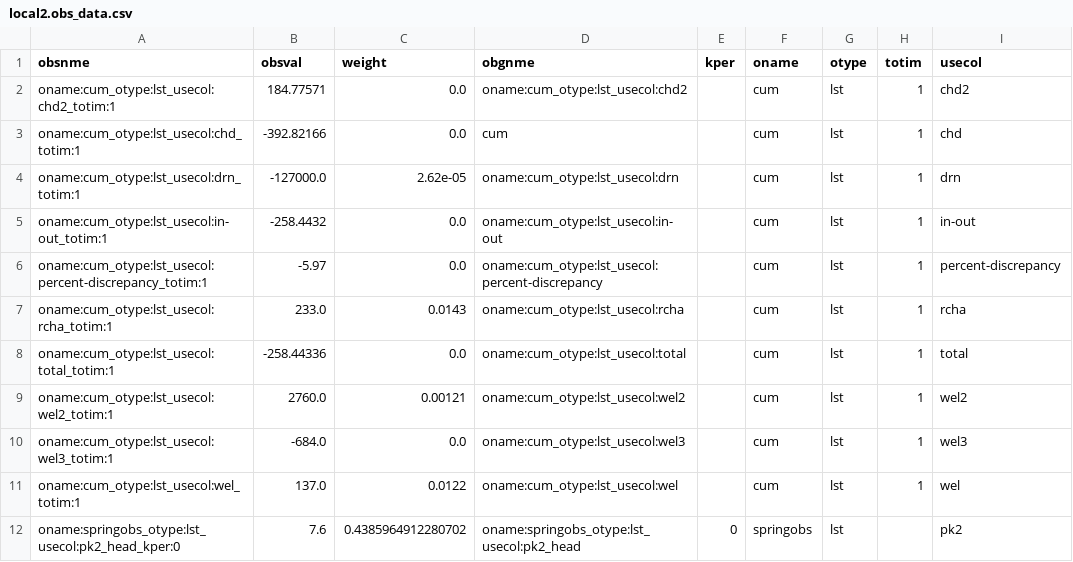
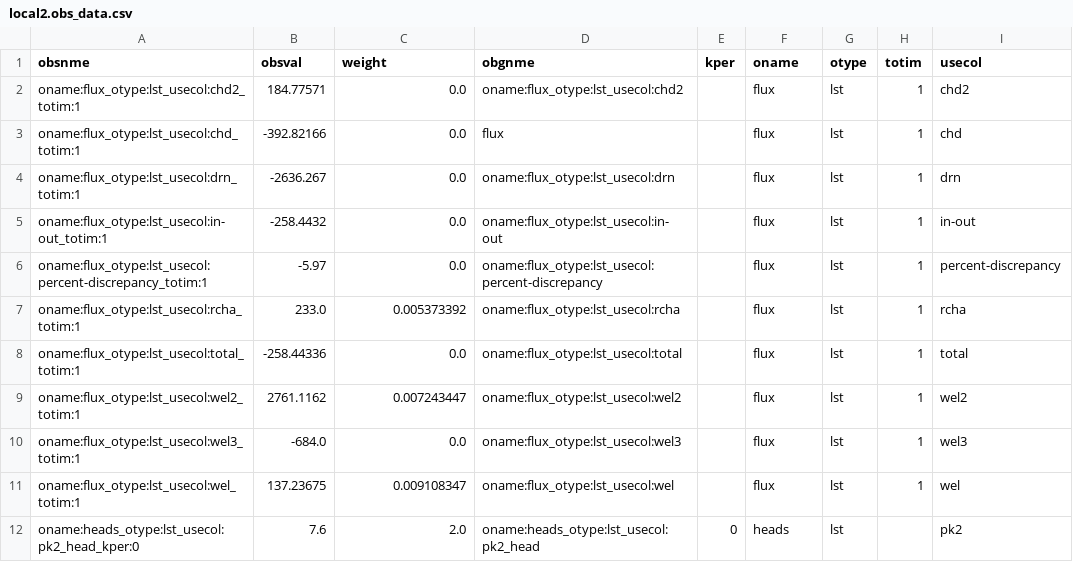
Before and after one commit to taraaubrey/pakipaki_model01, a CSV file: models/local2/pest/local2_template/local2.obs_data.csv, drawn as a sheet; only a part is shown; the diff covers the shown part only.

Commit message:
updated obs and weights

```diff
--- a/models/local2/pest/local2_template/local2.obs_data.csv
+++ b/models/local2/pest/local2_template/local2.obs_data.csv
@@ -1,12 +1,12 @@
 obsnme,obsval,weight,obgnme,kper,oname,otype,totim,usecol
-oname:cum_otype:lst_usecol:chd2_totim:1,184.77571,0.0,oname:cum_otype:lst_usecol:chd2,,cum,lst,1,chd2
-oname:cum_otype:lst_usecol:chd_totim:1,-392.82166,0.0,cum,,cum,lst,1,chd
-oname:cum_otype:lst_usecol:drn_totim:1,-127000.0,2.62e-05,oname:cum_otype:lst_usecol:drn,,cum,lst,1,drn
-oname:cum_otype:lst_usecol:in-out_totim:1,-258.4432,0.0,oname:cum_otype:lst_usecol:in-out,,cum,lst,1,in-out
-oname:cum_otype:lst_usecol:percent-discrepancy_totim:1,-5.97,0.0,oname:cum_otype:lst_usecol:percent-discrepancy,,cum,lst,1,percent-discrepancy
-oname:cum_otype:lst_usecol:rcha_totim:1,233.0,0.0143,oname:cum_otype:lst_usecol:rcha,,cum,lst,1,rcha
-oname:cum_otype:lst_usecol:total_totim:1,-258.44336,0.0,oname:cum_otype:lst_usecol:total,,cum,lst,1,total
-oname:cum_otype:lst_usecol:wel2_totim:1,2760.0,0.00121,oname:cum_otype:lst_usecol:wel2,,cum,lst,1,wel2
-oname:cum_otype:lst_usecol:wel3_totim:1,-684.0,0.0,oname:cum_otype:lst_usecol:wel3,,cum,lst,1,wel3
-oname:cum_otype:lst_usecol:wel_totim:1,137.0,0.0122,oname:cum_otype:lst_usecol:wel,,cum,lst,1,wel
-oname:springobs_otype:lst_usecol:pk2_head_kper:0,7.6,0.4385964912280702,oname:springobs_otype:lst_usecol:pk2_head,0,springobs,lst,,pk2
+oname:flux_otype:lst_usecol:chd2_totim:1,184.77571,0.0,oname:flux_otype:lst_usecol:chd2,,flux,lst,1,chd2
+oname:flux_otype:lst_usecol:chd_totim:1,-392.82166,0.0,flux,,flux,lst,1,chd
+oname:flux_otype:lst_usecol:drn_totim:1,-2636.267,0.0,oname:flux_otype:lst_usecol:drn,,flux,lst,1,drn
+oname:flux_otype:lst_usecol:in-out_totim:1,-258.4432,0.0,oname:flux_otype:lst_usecol:in-out,,flux,lst,1,in-out
+oname:flux_otype:lst_usecol:percent-discrepancy_totim:1,-5.97,0.0,oname:flux_otype:lst_usecol:percent-discrepancy,,flux,lst,1,percent-discrepancy
+oname:flux_otype:lst_usecol:rcha_totim:1,233.0,0.005373392,oname:flux_otype:lst_usecol:rcha,,flux,lst,1,rcha
+oname:flux_otype:lst_usecol:total_totim:1,-258.44336,0.0,oname:flux_otype:lst_usecol:total,,flux,lst,1,total
+oname:flux_otype:lst_usecol:wel2_totim:1,2761.1162,0.007243447,oname:flux_otype:lst_usecol:wel2,,flux,lst,1,wel2
+oname:flux_otype:lst_usecol:wel3_totim:1,-684.0,0.0,oname:flux_otype:lst_usecol:wel3,,flux,lst,1,wel3
+oname:flux_otype:lst_usecol:wel_totim:1,137.23675,0.009108347,oname:flux_otype:lst_usecol:wel,,flux,lst,1,wel
+oname:heads_otype:lst_usecol:pk2_head_kper:0,7.6,2.0,oname:heads_otype:lst_usecol:pk2_head,0,heads,lst,,pk2
```
Also changed, not shown: 25 edited cells elsewhere in this file, models/local2/pest/local2_template/local2.base.obs.csv, models/local2/pest/local2_template/local2.phi.group.csv, 16 other files.
